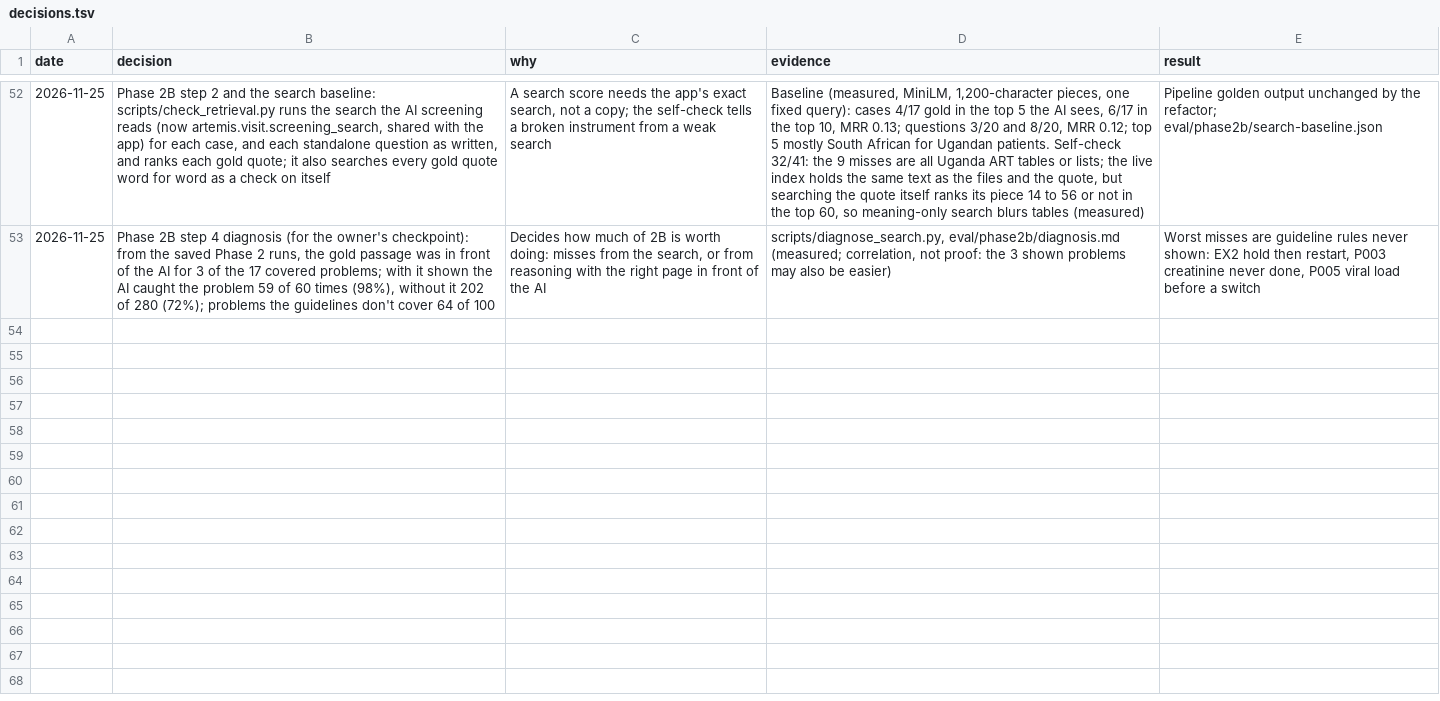
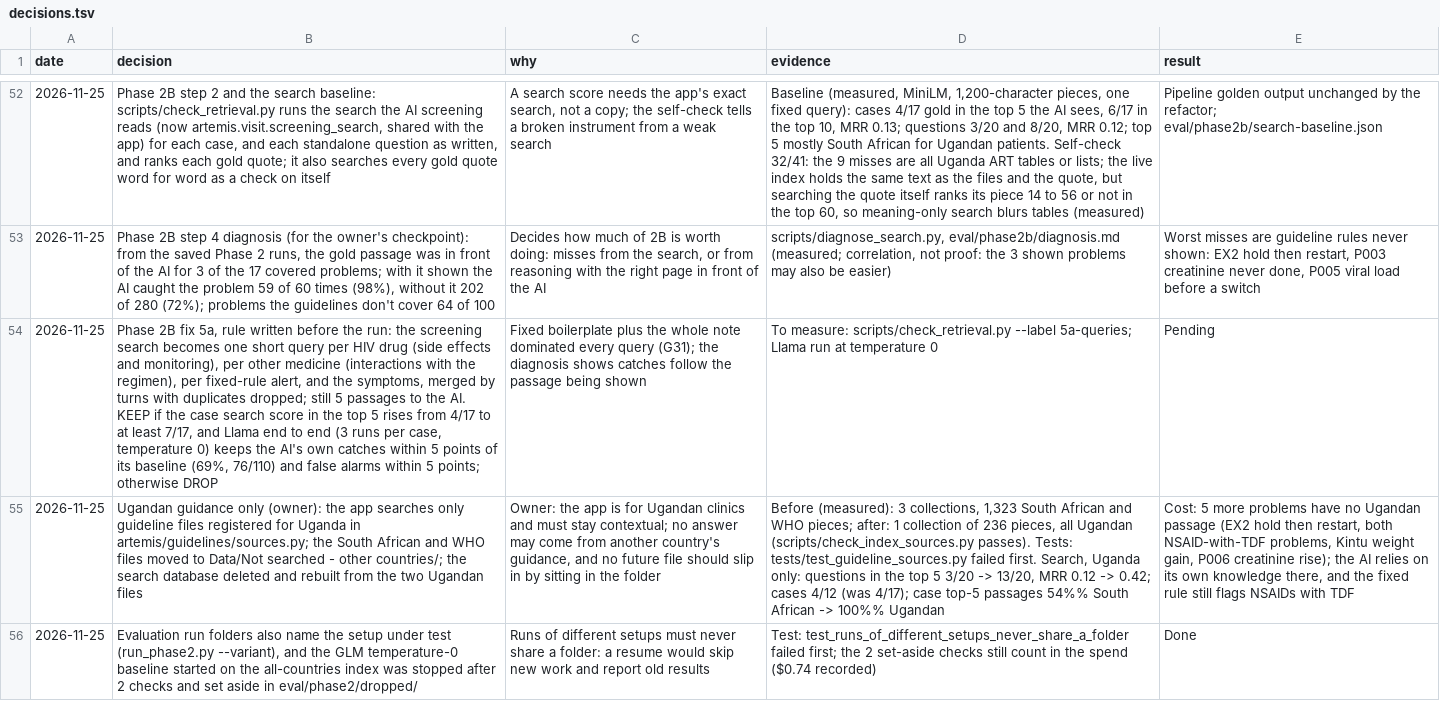
Before and after one commit to atwine/artemis-hiv, a TSV file: docs/decisions.tsv, drawn as a sheet; only a part is shown, gaps mark what is left out; the diff names each change by its address in the sheet, - before the commit and + after, or states it on an @@ line.

```diff
--- a/docs/decisions.tsv
+++ b/docs/decisions.tsv
+row 54: 2026-11-25 | Phase 2B fix 5a, rule written before the run: the screening search becomes one short query per HIV drug (side effects and monitoring), per other medicine (interactions with the regimen), per fixed-rule alert, and the symptoms, merged by turns with duplicates dropped; still 5 passages to the AI. KEEP if the case search score in the top 5 rises from 4/17 to at least 7/17, and Llama end to end (3 runs per case, temperature 0) keeps the AI's own catches within 5 points of its baseline (69%, 76/110) and false alarms within 5 points; otherwise DROP | Fixed boilerplate plus the whole note dominated every query (G31); the diagnosis shows catches follow the passage being shown | To measure: scripts/check_retrieval.py --label 5a-queries; Llama run at temperature 0 | Pending
+row 55: 2026-11-25 | Ugandan guidance only (owner): the app searches only guideline files registered for Uganda in artemis/guidelines/sources.py; the South African and WHO files moved to Data/Not searched - other countries/; the search database deleted and rebuilt from the two Ugandan files | Owner: the app is for Ugandan clinics and must stay contextual; no answer may come from another country's guidance, and no future file should slip in by sitting in the folder | Before (measured): 3 collections, 1,323 South African and WHO pieces; after: 1 collection of 236 pieces, all Ugandan (scripts/check_index_sources.py passes). Tests: tests/test_guideline_sources.py failed first. Search, Uganda only: questions in the top 5 3/20 -> 13/20, MRR 0.12 -> 0.42; cases 4/12 (was 4/17); case top-5 passages 54%% South African -> 100%% Ugandan | Cost: 5 more problems have no Ugandan passage (EX2 hold then restart, both NSAID-with-TDF problems, Kintu weight gain, P006 creatinine rise); the AI relies on its own knowledge there, and the fixed rule still flags NSAIDs with TDF
+row 56: 2026-11-25 | Evaluation run folders also name the setup under test (run_phase2.py --variant), and the GLM temperature-0 baseline started on the all-countries index was stopped after 2 checks and set aside in eval/phase2/dropped/ | Runs of different setups must never share a folder: a resume would skip new work and report old results | Test: test_runs_of_different_setups_never_share_a_folder failed first; the 2 set-aside checks still count in the spend ($0.74 recorded) | Done
```
Also changed, not shown: docs/refactor/code-map.tsv, 18 other files.
